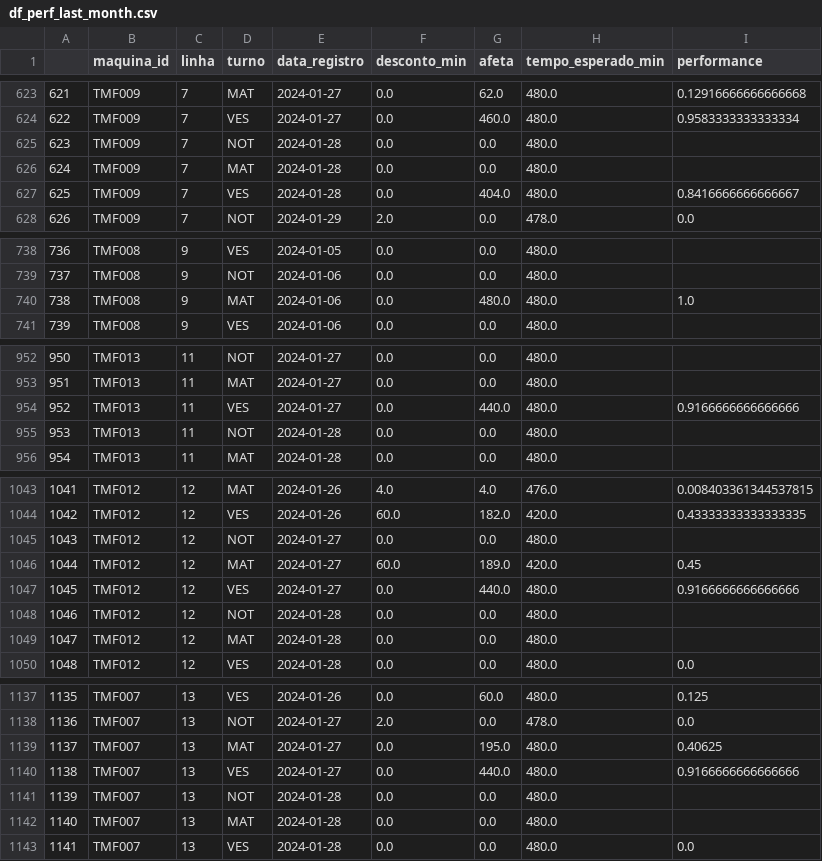
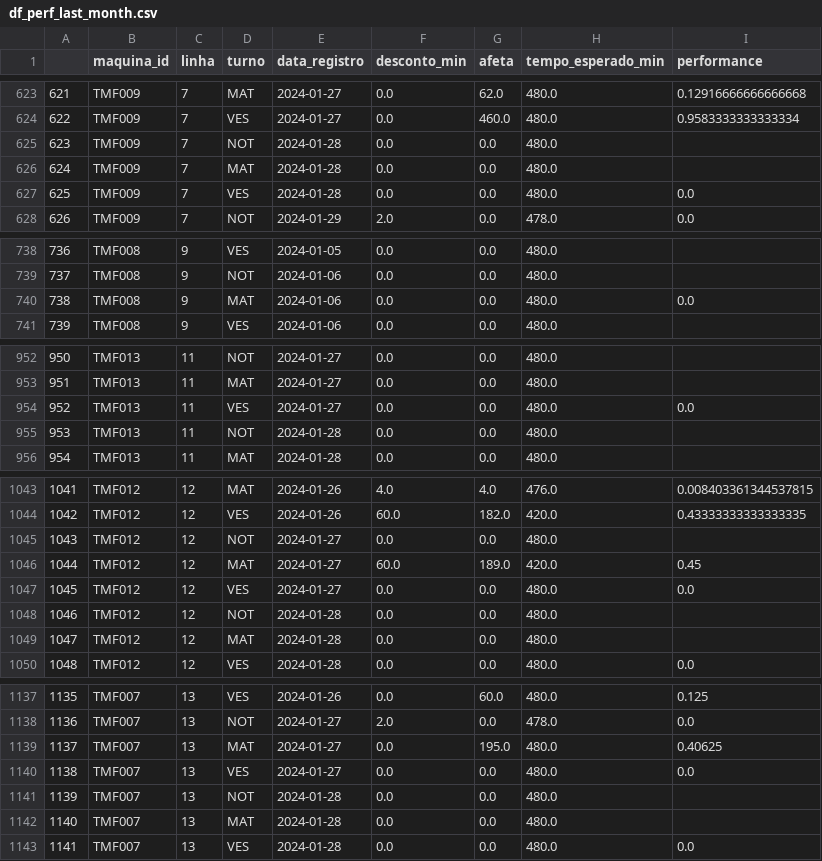
Before and after one commit to STM-Automacao/stm-shop-floor-management, a CSV file: app/assets/df_perf_last_month.csv, drawn as a sheet; only a part is shown, gaps mark what is left out; the diff covers the shown part only.

```diff
--- a/app/assets/df_perf_last_month.csv
+++ b/app/assets/df_perf_last_month.csv
@@ -626,3 +626,3 @@
 624,TMF009,7,MAT,2024-01-28,0.0,0.0,480.0,
-625,TMF009,7,VES,2024-01-28,0.0,404.0,480.0,0.8416666666666667
+625,TMF009,7,VES,2024-01-28,0.0,0.0,480.0,0.0
 626,TMF009,7,NOT,2024-01-29,2.0,0.0,478.0,0.0
@@ -739,3 +739,3 @@
 737,TMF008,9,NOT,2024-01-06,0.0,0.0,480.0,
-738,TMF008,9,MAT,2024-01-06,0.0,480.0,480.0,1.0
+738,TMF008,9,MAT,2024-01-06,0.0,0.0,480.0,0.0
 739,TMF008,9,VES,2024-01-06,0.0,0.0,480.0,
@@ -953,3 +953,3 @@
 951,TMF013,11,MAT,2024-01-27,0.0,0.0,480.0,
-952,TMF013,11,VES,2024-01-27,0.0,440.0,480.0,0.9166666666666666
+952,TMF013,11,VES,2024-01-27,0.0,0.0,480.0,0.0
 953,TMF013,11,NOT,2024-01-28,0.0,0.0,480.0,
@@ -1046,3 +1046,3 @@
 1044,TMF012,12,MAT,2024-01-27,60.0,189.0,420.0,0.45
-1045,TMF012,12,VES,2024-01-27,0.0,440.0,480.0,0.9166666666666666
+1045,TMF012,12,VES,2024-01-27,0.0,0.0,480.0,0.0
 1046,TMF012,12,NOT,2024-01-28,0.0,0.0,480.0,
@@ -1139,3 +1139,3 @@
 1137,TMF007,13,MAT,2024-01-27,0.0,195.0,480.0,0.40625
-1138,TMF007,13,VES,2024-01-27,0.0,440.0,480.0,0.9166666666666666
+1138,TMF007,13,VES,2024-01-27,0.0,0.0,480.0,0.0
 1139,TMF007,13,NOT,2024-01-28,0.0,0.0,480.0,
```
Also changed, not shown: 13 edited cells elsewhere in this file, app/assets/df_eff_last_month.csv, app/assets/df_repair_last_month.csv, 6 other files.
